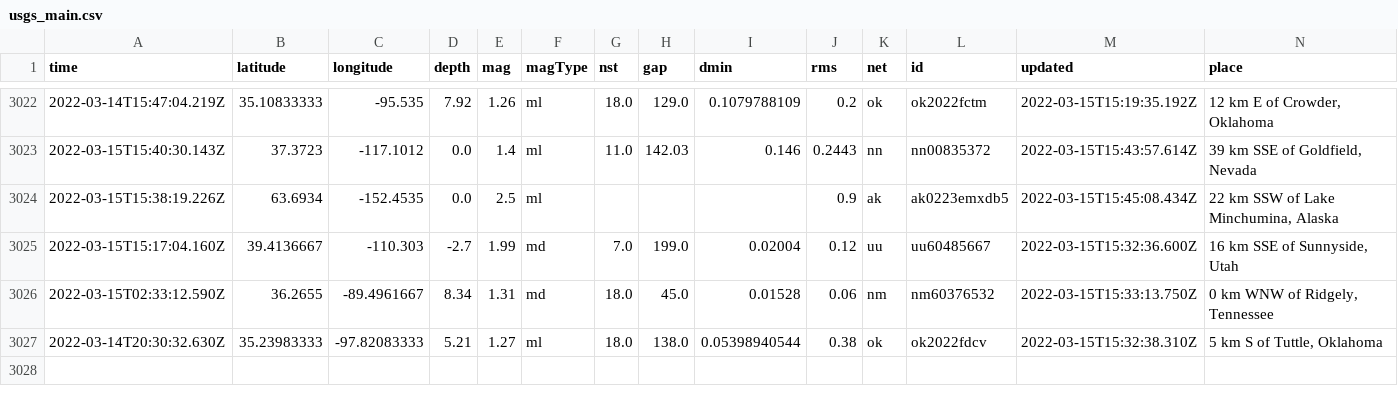
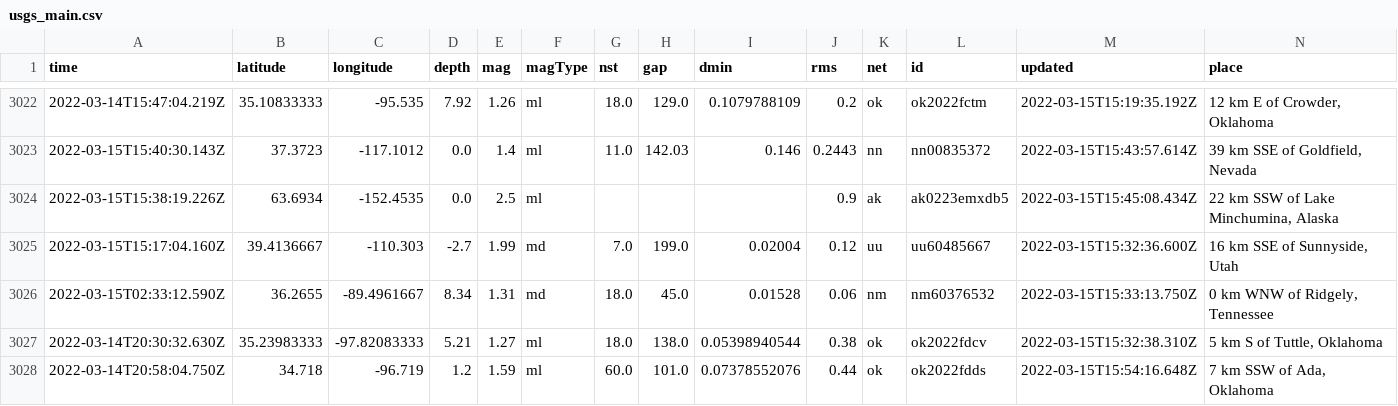
Before and after one commit to adriandgarcia/nicar2022_github_actions, a CSV file: usgs_main.csv, drawn as a sheet; only a part is shown, gaps mark what is left out; rows hold the shown columns only; the diff names each change by its address in the sheet, - before the commit and + after, or states it on an @@ line.

```diff
--- a/usgs_main.csv
+++ b/usgs_main.csv
+row 3028: 2022-03-14T20:58:04.750Z | 34.718 | -96.719 | 1.2 | 1.59 | ml | 60.0 | 101.0 | 0.07378552076 | 0.44 | ok | ok2022fdds | 2022-03-15T15:54:16.648Z | 7 km SSW of Ada, Oklahoma
```
Also changed, not shown: usgs_current.csv.
